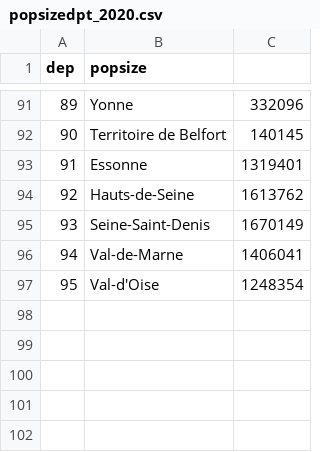
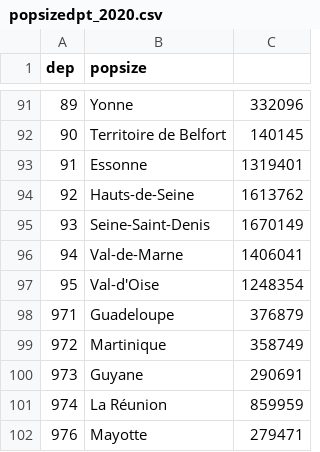
Before and after one commit to SDerrode/divoc, a CSV file: NonLinFiltering/data/popsizedpt_2020.csv, drawn as a sheet; only a part is shown, gaps mark what is left out.

```diff
--- a/NonLinFiltering/data/popsizedpt_2020.csv
+++ b/NonLinFiltering/data/popsizedpt_2020.csv
@@ -97 +97,6 @@
 95;Val-d'Oise;1248354
+971;Guadeloupe;376879
+972;Martinique;358749
+973;Guyane;290691
+974;La Réunion;859959
+976;Mayotte;279471
```
Also changed, not shown: 10 other files.
